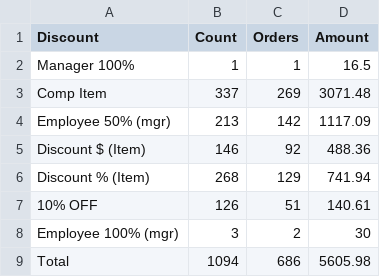
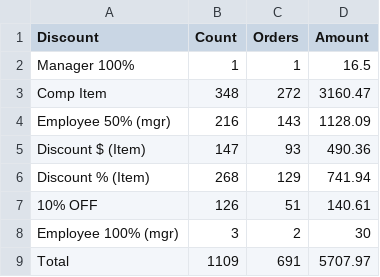
Before and after one commit to BHERRIN7/brassstap-data, a CSV file: data/Y3/Menu Item Discounts.csv, drawn as a sheet.

Commit message:
Update Y3/Menu Item Discounts.csv — 2026-11-02

```diff
--- a/data/Y3/Menu Item Discounts.csv
+++ b/data/Y3/Menu Item Discounts.csv
@@ -2,5 +2,5 @@ Discount,Count,Orders,Amount
 Manager 100%,1,1,16.5
-Comp Item,337,269,3071.48
-Employee 50% (mgr),213,142,1117.09
-Discount $ (Item),146,92,488.36
+Comp Item,348,272,3160.47
+Employee 50% (mgr),216,143,1128.09
+Discount $ (Item),147,93,490.36
 Discount % (Item),268,129,741.94
@@ -8,2 +8,2 @@ Discount % (Item),268,129,741.94
 Employee 100% (mgr),3,2,30
-Total,1094,686,5605.98
+Total,1109,691,5707.97
```
